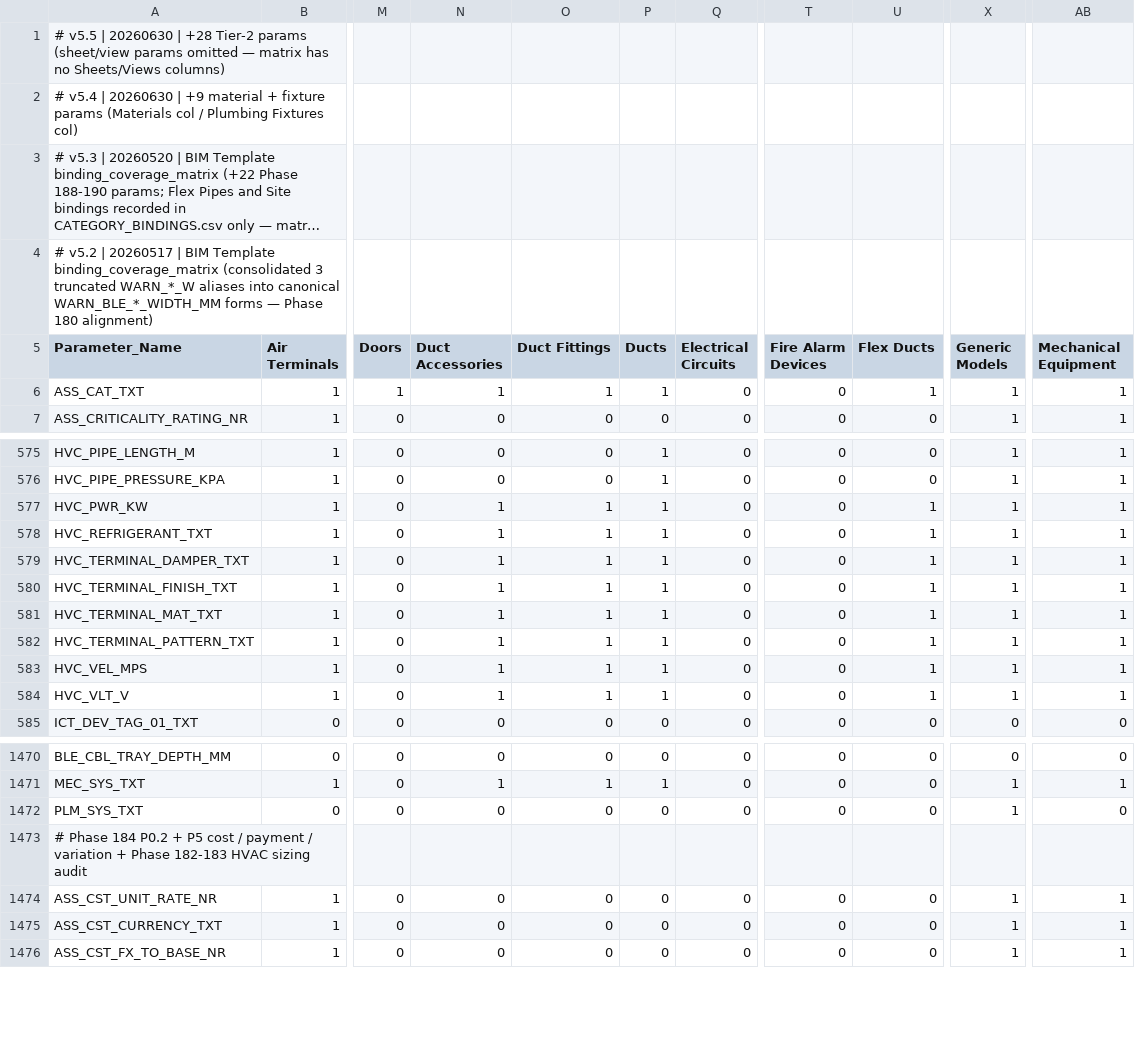
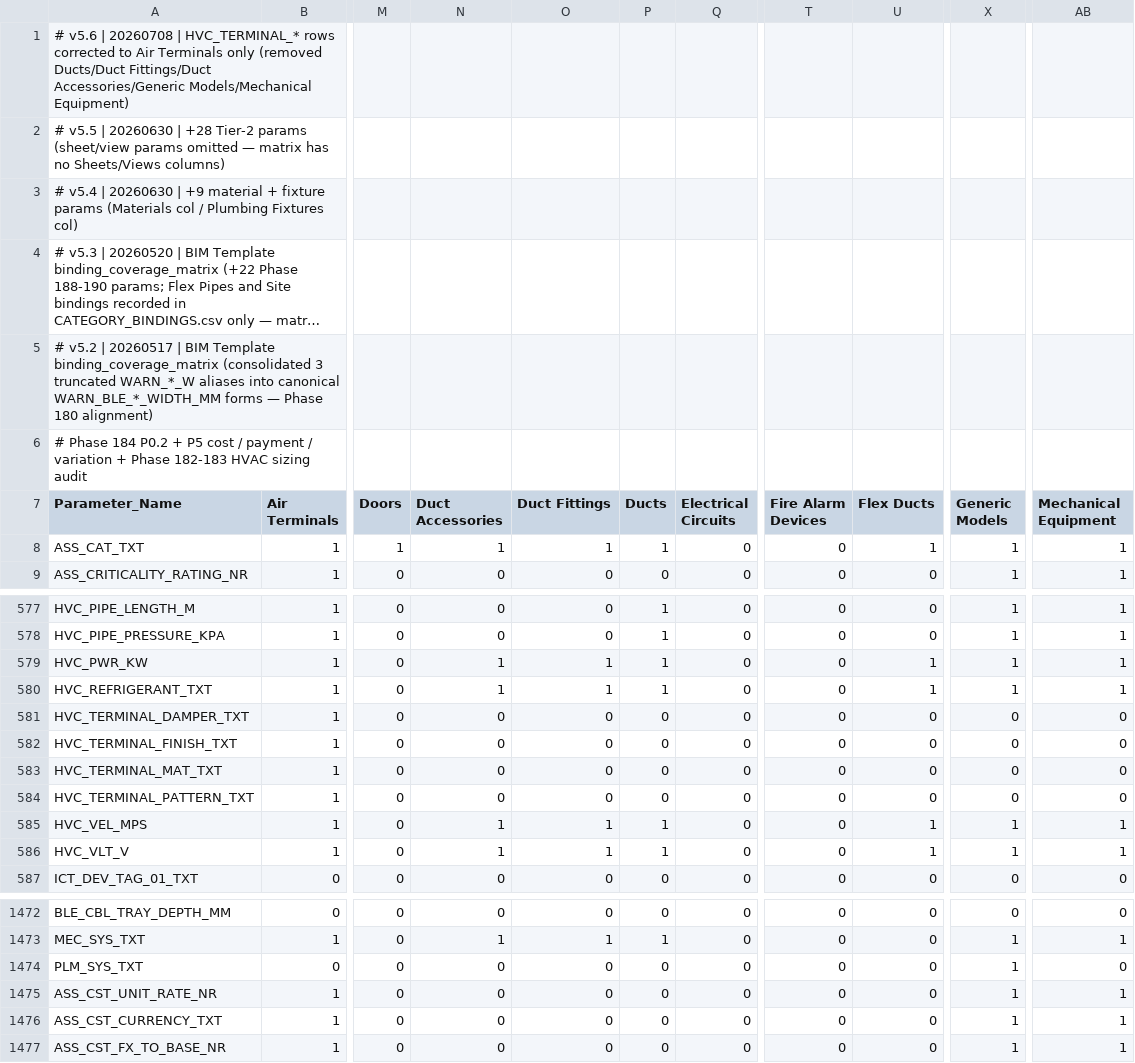
Before and after one commit to beckykyomugisha/STINGTOOLS, a CSV file: StingTools/Data/BINDING_COVERAGE_MATRIX.csv, drawn as a sheet; only a part is shown, gaps mark what is left out; long unchanged cells end in …; addresses are those after the commit; rows hold the shown columns only; the diff names each change by its address in the sheet, - before the commit and + after, or states it on an @@ line.

```diff
--- a/StingTools/Data/BINDING_COVERAGE_MATRIX.csv
+++ b/StingTools/Data/BINDING_COVERAGE_MATRIX.csv
+row 1: # v5.6 | 20260708 | HVC_TERMINAL_* rows corrected to Air Terminals only (removed Ducts/Duct Fittings/Duct Accessories/Generic Models/Mechanical Equipment)
@@ row 1473 moved to row 6: # Phase 184 P0.2 + P5 cost / payment / v… @@
-N581:N584 (Duct Accessories): 1
+N581:N584 (Duct Accessories): 0
-O581:O584 (Duct Fittings): 1
+O581:O584 (Duct Fittings): 0
-P581:P584 (Ducts): 1
+P581:P584 (Ducts): 0
-U581:U584 (Flex Ducts): 1
+U581:U584 (Flex Ducts): 0
-X581:X584 (Generic Models): 1
+X581:X584 (Generic Models): 0
-AB581:AB584 (Mechanical Equipment): 1
+AB581:AB584 (Mechanical Equipment): 0
```
Also changed, not shown: 9 other files.
